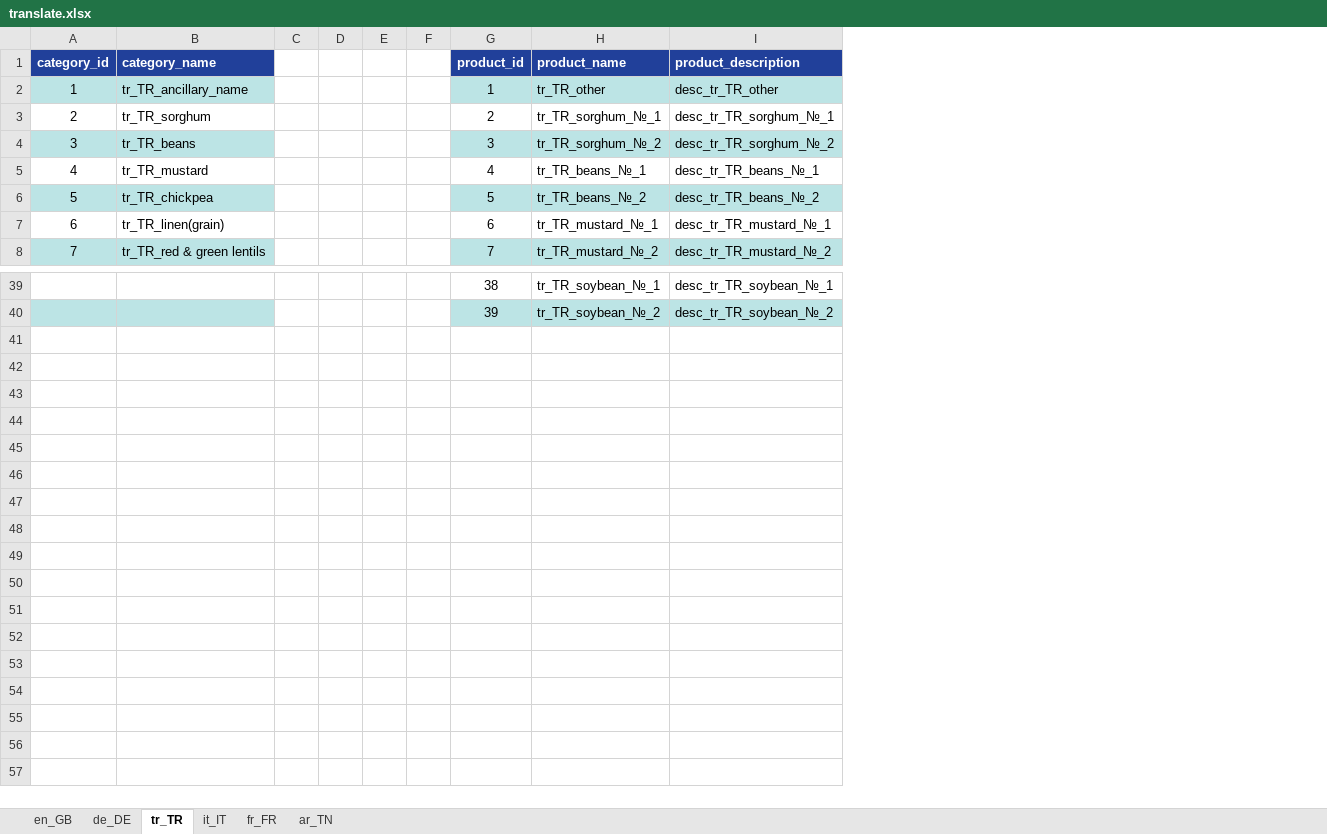
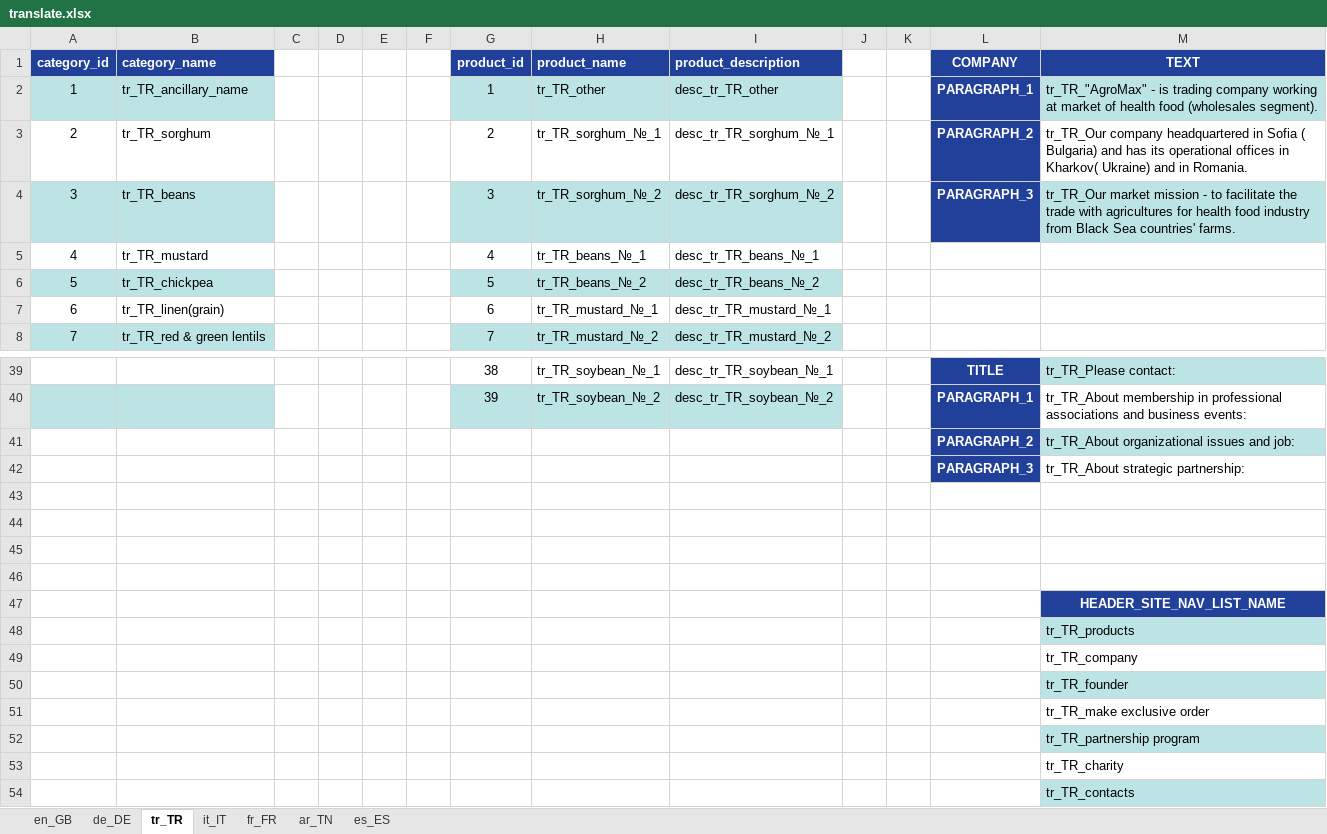
Before and after one commit to alaster1985/agromax, an Excel workbook: public/translate.xlsx, sheet tr_TR, drawn as a sheet; only a part is shown, gaps mark what is left out; values as stored, in another font and other column widths than the file's, no borders; the diff names each change by its address in the sheet, - before the commit and + after, or states it on an @@ line.

```diff
--- a/public/translate.xlsx (sheet tr_TR)
+++ b/public/translate.xlsx (sheet tr_TR)
+sheet tab: es_ES
+column J, empty
+column K, empty
+column L (COMPANY), rows 2-4: PARAGRAPH_1 | PARAGRAPH_2 | PARAGRAPH_3; rows 39-40: TITLE | PARAGRAPH_1
+column M (TEXT), rows 2-4: tr_TR_"AgroMax" - is trading company working at market of health food (wholesales segment). | tr_TR_Our company headquartered in Sofia ( Bulgaria) and has its operational offices in Kharkov( Ukraine) and in Romania. | tr_TR_Our market mission - to facilitate the trade with agricultures for health food industry from Black Sea countries' farms.; rows 39-40: tr_TR_Please contact: | tr_TR_About membership in professional associations and business events:
+row 41:  |  |  |  |  |  |  |  |  |  |  | PARAGRAPH_2 | tr_TR_About organizational issues and job:
+row 42:  |  |  |  |  |  |  |  |  |  |  | PARAGRAPH_3 | tr_TR_About strategic partnership:
+row 43: (empty)
+row 44: (empty)
+row 45: (empty)
+row 46: (empty)
+row 47:  |  |  |  |  |  |  |  |  |  |  |  | HEADER_SITE_NAV_LIST_NAME
+row 48:  |  |  |  |  |  |  |  |  |  |  |  | tr_TR_products
+row 49:  |  |  |  |  |  |  |  |  |  |  |  | tr_TR_company
+row 50:  |  |  |  |  |  |  |  |  |  |  |  | tr_TR_founder
+row 51:  |  |  |  |  |  |  |  |  |  |  |  | tr_TR_make exclusive order
+row 52:  |  |  |  |  |  |  |  |  |  |  |  | tr_TR_partnership program
+row 53:  |  |  |  |  |  |  |  |  |  |  |  | tr_TR_charity
+row 54:  |  |  |  |  |  |  |  |  |  |  |  | tr_TR_contacts
```
Also changed, not shown: sheet it_IT, sheet fr_FR, sheet ar_TN, sheet en_GB, sheet de_DE, 16 other files.
